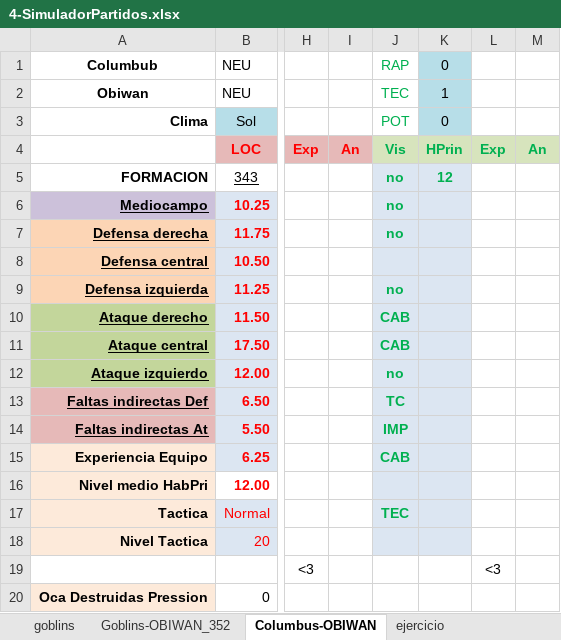
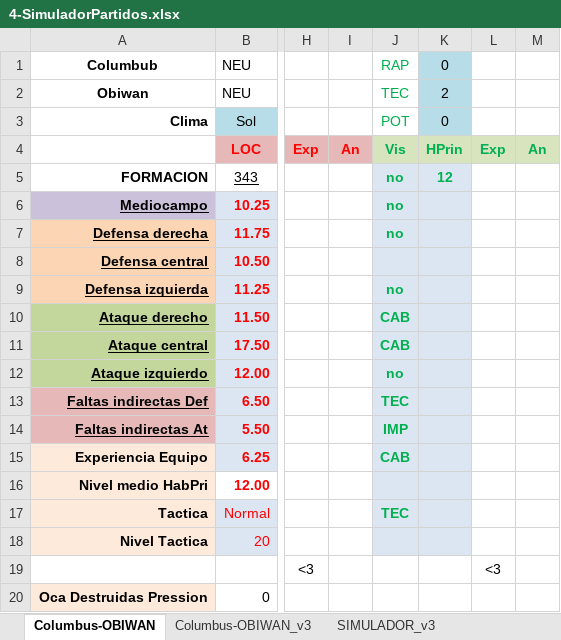
Before and after one commit to uny11/HI, an Excel workbook: projects/current/hattrick/4-SimuladorPartidos.xlsx, sheet Columbus-OBIWAN, drawn as a sheet; only a part is shown, gaps mark what is left out; values as stored, in another font and other column widths than the file's, no borders; charts and pictures and conditional formats not drawn; the diff names each change by its address in the sheet, - before the commit and + after, or states it on an @@ line.

```diff
--- a/projects/current/hattrick/4-SimuladorPartidos.xlsx (sheet Columbus-OBIWAN)
+++ b/projects/current/hattrick/4-SimuladorPartidos.xlsx (sheet Columbus-OBIWAN)
-sheet tab: goblins
-sheet tab: Goblins-OBIWAN_352
-sheet tab: ejercicio
+sheet tab: Columbus-OBIWAN_v3
+sheet tab: SIMULADOR_v3
-K2: 1
+K2: 2
-J13: TC
+J13: TEC
```
Also changed, not shown: charts or pictures, projects/current/hattrick/1-ObiW@n.xlsx, projects/current/hattrick/1-V@der_Plantilla.xlsx, 18 other files.
